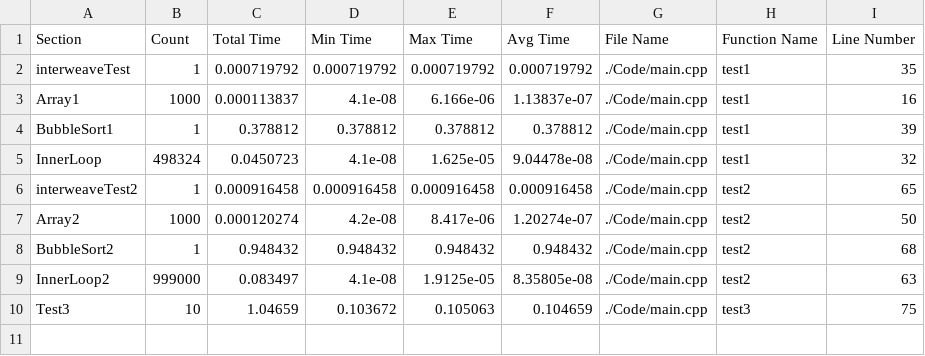
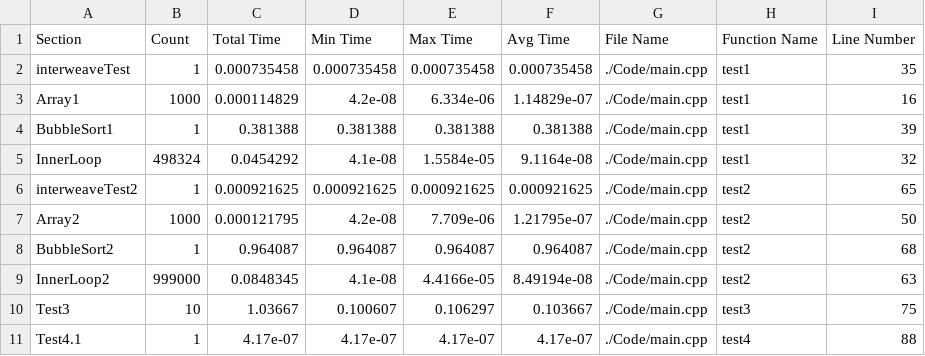
Before and after one commit to HuMIn-Game-Lab/lab-2-c-profiler-kingbenjamin03, a CSV file: Data/ProfilerStats.csv, drawn as a sheet.

```diff
--- a/Data/ProfilerStats.csv
+++ b/Data/ProfilerStats.csv
@@ -1,10 +1,11 @@
 Section, Count, Total Time, Min Time, Max Time, Avg Time, File Name, Function Name, Line Number
-interweaveTest, 1, 0.000719792, 0.000719792, 0.000719792, 0.000719792, ./Code/main.cpp, test1, 35
-Array1, 1000, 0.000113837, 4.1e-08, 6.166e-06, 1.13837e-07, ./Code/main.cpp, test1, 16
-BubbleSort1, 1, 0.378812, 0.378812, 0.378812, 0.378812, ./Code/main.cpp, test1, 39
-InnerLoop, 498324, 0.0450723, 4.1e-08, 1.625e-05, 9.04478e-08, ./Code/main.cpp, test1, 32
-interweaveTest2, 1, 0.000916458, 0.000916458, 0.000916458, 0.000916458, ./Code/main.cpp, test2, 65
-Array2, 1000, 0.000120274, 4.2e-08, 8.417e-06, 1.20274e-07, ./Code/main.cpp, test2, 50
-BubbleSort2, 1, 0.948432, 0.948432, 0.948432, 0.948432, ./Code/main.cpp, test2, 68
-InnerLoop2, 999000, 0.083497, 4.1e-08, 1.9125e-05, 8.35805e-08, ./Code/main.cpp, test2, 63
-Test3, 10, 1.04659, 0.103672, 0.105063, 0.104659, ./Code/main.cpp, test3, 75
+interweaveTest, 1, 0.000735458, 0.000735458, 0.000735458, 0.000735458, ./Code/main.cpp, test1, 35
+Array1, 1000, 0.000114829, 4.2e-08, 6.334e-06, 1.14829e-07, ./Code/main.cpp, test1, 16
+BubbleSort1, 1, 0.381388, 0.381388, 0.381388, 0.381388, ./Code/main.cpp, test1, 39
+InnerLoop, 498324, 0.0454292, 4.1e-08, 1.5584e-05, 9.1164e-08, ./Code/main.cpp, test1, 32
+interweaveTest2, 1, 0.000921625, 0.000921625, 0.000921625, 0.000921625, ./Code/main.cpp, test2, 65
+Array2, 1000, 0.000121795, 4.2e-08, 7.709e-06, 1.21795e-07, ./Code/main.cpp, test2, 50
+BubbleSort2, 1, 0.964087, 0.964087, 0.964087, 0.964087, ./Code/main.cpp, test2, 68
+InnerLoop2, 999000, 0.0848345, 4.1e-08, 4.4166e-05, 8.49194e-08, ./Code/main.cpp, test2, 63
+Test3, 10, 1.03667, 0.100607, 0.106297, 0.103667, ./Code/main.cpp, test3, 75
+Test4.1, 1, 4.17e-07, 4.17e-07, 4.17e-07, 4.17e-07, ./Code/main.cpp, test4, 88
```
Also changed, not shown: 7 other files.
